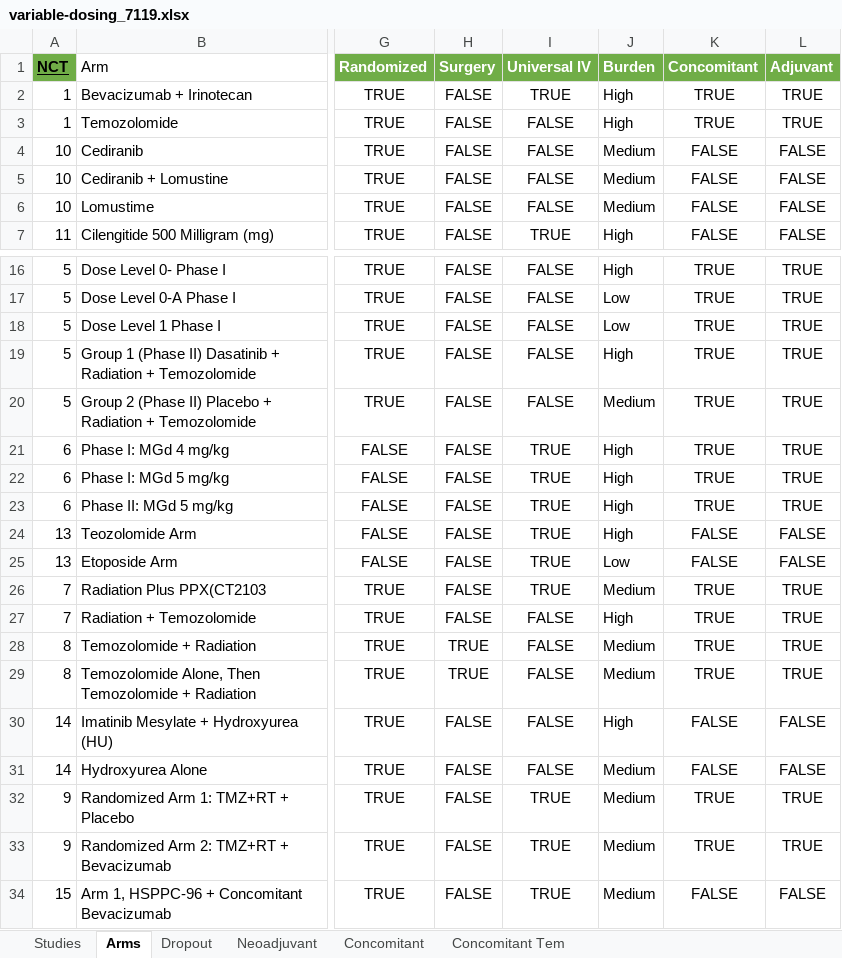
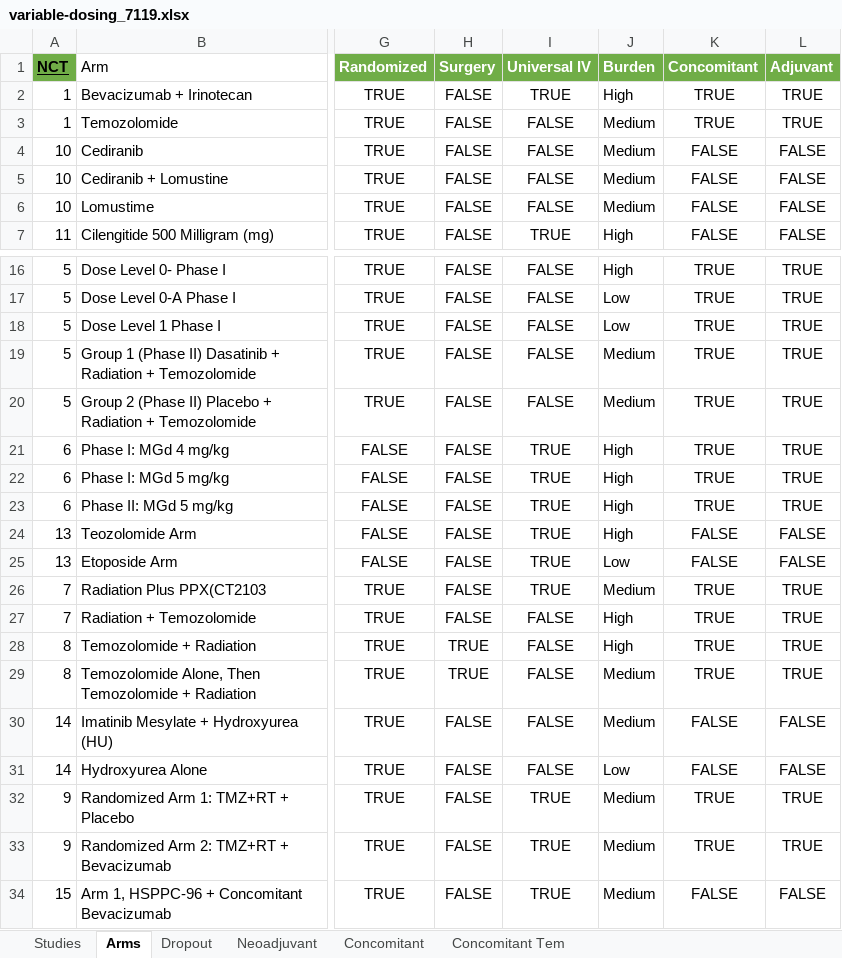
Before and after one commit to bae9/GBM, an Excel workbook: variable-dosing_7119.xlsx, sheet Arms, drawn as a sheet; only a part is shown, gaps mark what is left out; values as stored, in another font and other column widths than the file's, no borders; table styles not drawn; the diff names each change by its address in the sheet, - before the commit and + after, or states it on an @@ line.

Commit message:
Continue "Burden" Analysis

```diff
--- a/variable-dosing_7119.xlsx (sheet Arms)
+++ b/variable-dosing_7119.xlsx (sheet Arms)
-J3 (Burden): High
+J3 (Burden): Medium
-J19 (Burden): High
+J19 (Burden): Medium
-J28 (Burden): Medium
+J28 (Burden): High
-J30 (Burden): High
+J30 (Burden): Medium
-J31 (Burden): Medium
+J31 (Burden): Low
```
Also changed, not shown: formulas that keep their value, 1 other file.
